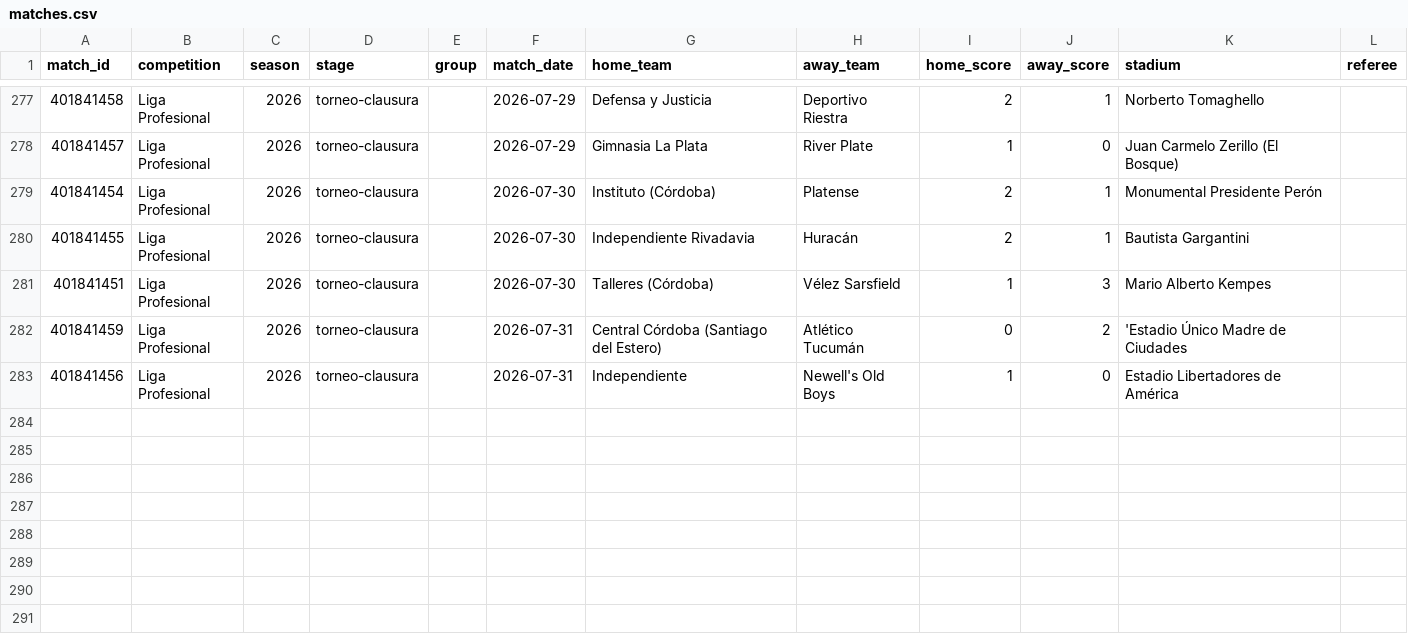
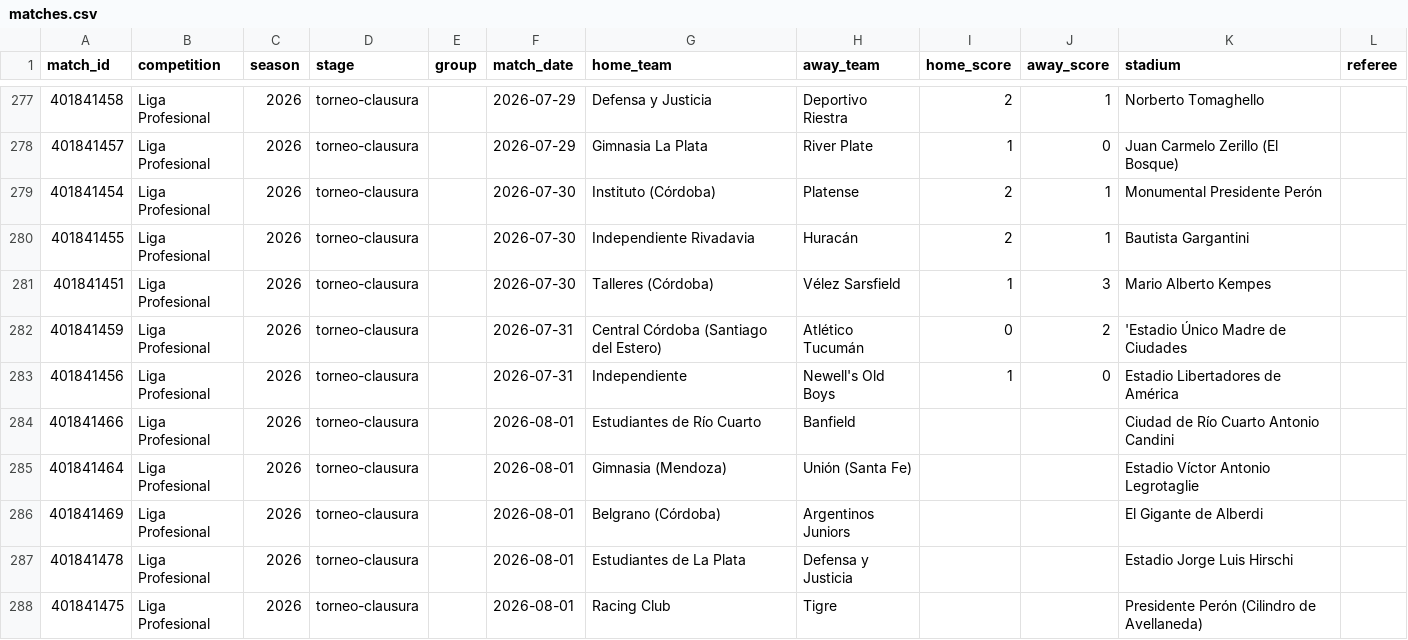
Before and after one commit to ramirosilvera/metricaslpf, a CSV file: data/raw/espn/_processed/matches.csv, drawn as a sheet; only a part is shown, gaps mark what is left out.

```diff
--- a/data/raw/espn/_processed/matches.csv
+++ b/data/raw/espn/_processed/matches.csv
@@ -283 +283,6 @@ match_id,competition,season,stage,group,match_date,home_team,away_team,home_scor
 401841456,Liga Profesional,2026,torneo-clausura,,2026-07-31,Independiente,Newell's Old Boys,1,0,Estadio Libertadores de América,
+401841466,Liga Profesional,2026,torneo-clausura,,2026-08-01,Estudiantes de Río Cuarto,Banfield,,,Ciudad de Río Cuarto Antonio Candini,
+401841464,Liga Profesional,2026,torneo-clausura,,2026-08-01,Gimnasia (Mendoza),Unión (Santa Fe),,,Estadio Víctor Antonio Legrotaglie,
+401841469,Liga Profesional,2026,torneo-clausura,,2026-08-01,Belgrano (Córdoba),Argentinos Juniors,,,El Gigante de Alberdi,
+401841478,Liga Profesional,2026,torneo-clausura,,2026-08-01,Estudiantes de La Plata,Defensa y Justicia,,,Estadio Jorge Luis Hirschi,
+401841475,Liga Profesional,2026,torneo-clausura,,2026-08-01,Racing Club,Tigre,,,Presidente Perón (Cilindro de Avellaneda),
```
Also changed, not shown: data/raw/espn/_processed/goal_events.csv, data/raw/espn/_processed/squads.csv, 23 other files.
